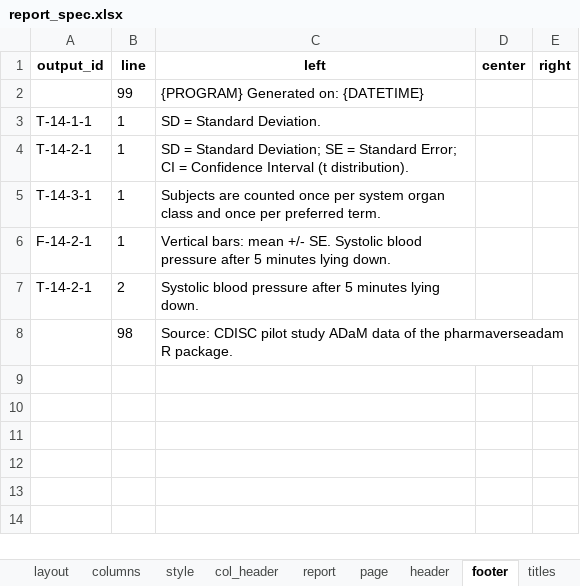
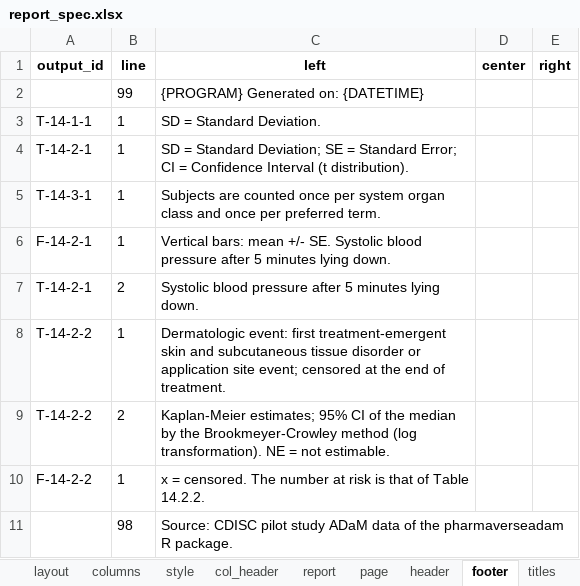
Before and after one commit to ichirio/tflplanner, an Excel workbook: inst/sample/SAMPLE-01/spec/report_spec.xlsx, sheet footer, drawn as a sheet; values as stored, in another font and other column widths than the file's, no borders; the diff names each change by its address in the sheet, - before the commit and + after, or states it on an @@ line.

```diff
--- a/inst/sample/SAMPLE-01/spec/report_spec.xlsx (sheet footer)
+++ b/inst/sample/SAMPLE-01/spec/report_spec.xlsx (sheet footer)
+row 8: T-14-2-2 | 1 | Dermatologic event: first treatment-emergent skin and subcutaneous tissue disorder or application site event; censored at the end of treatment.
+row 9: T-14-2-2 | 2 | Kaplan-Meier estimates; 95% CI of the median by the Brookmeyer-Crowley method (log transformation). NE = not estimable.
+row 10: F-14-2-2 | 1 | x = censored. The number at risk is that of Table 14.2.2.
```
Also changed, not shown: sheet header, sheet _tflplanner, sheet page, sheet report, inst/sample/SAMPLE-01/spec/listing_figure_spec.xlsx, inst/sample/SAMPLE-01/spec/table_spec.xlsx, 14 other files.
